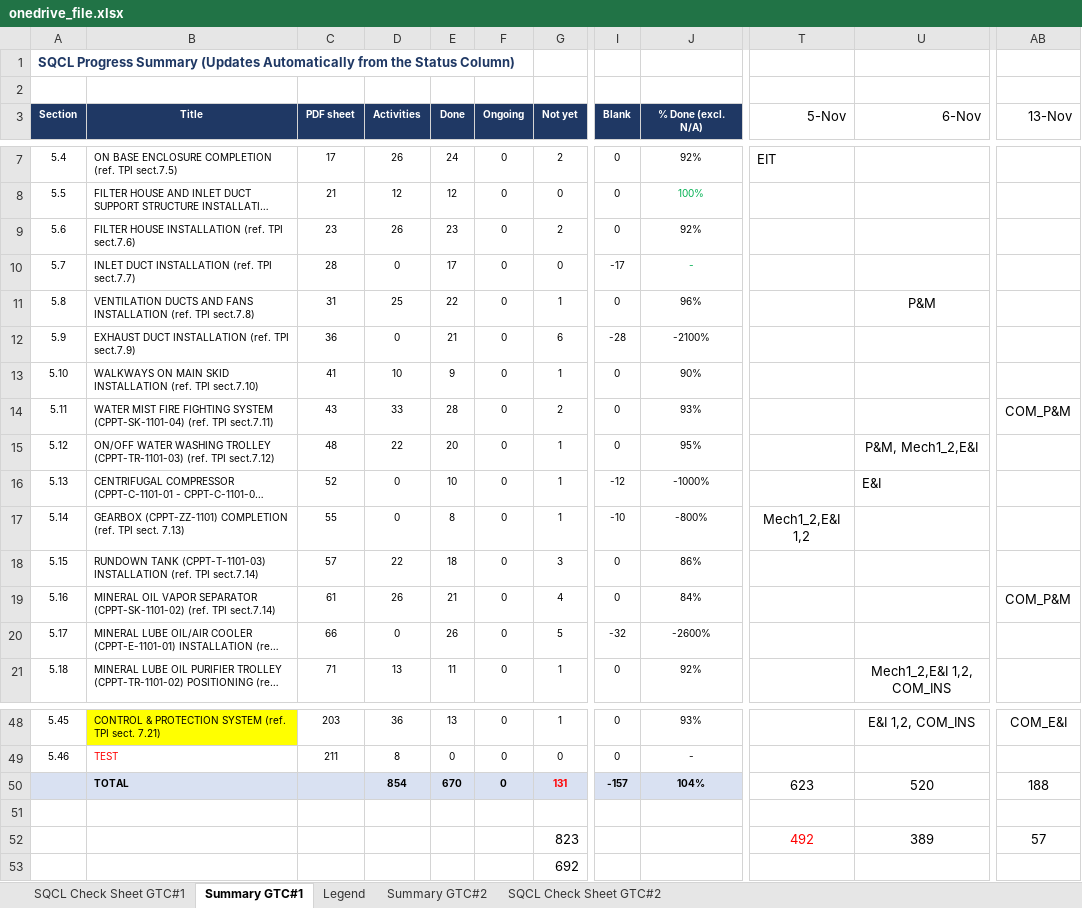
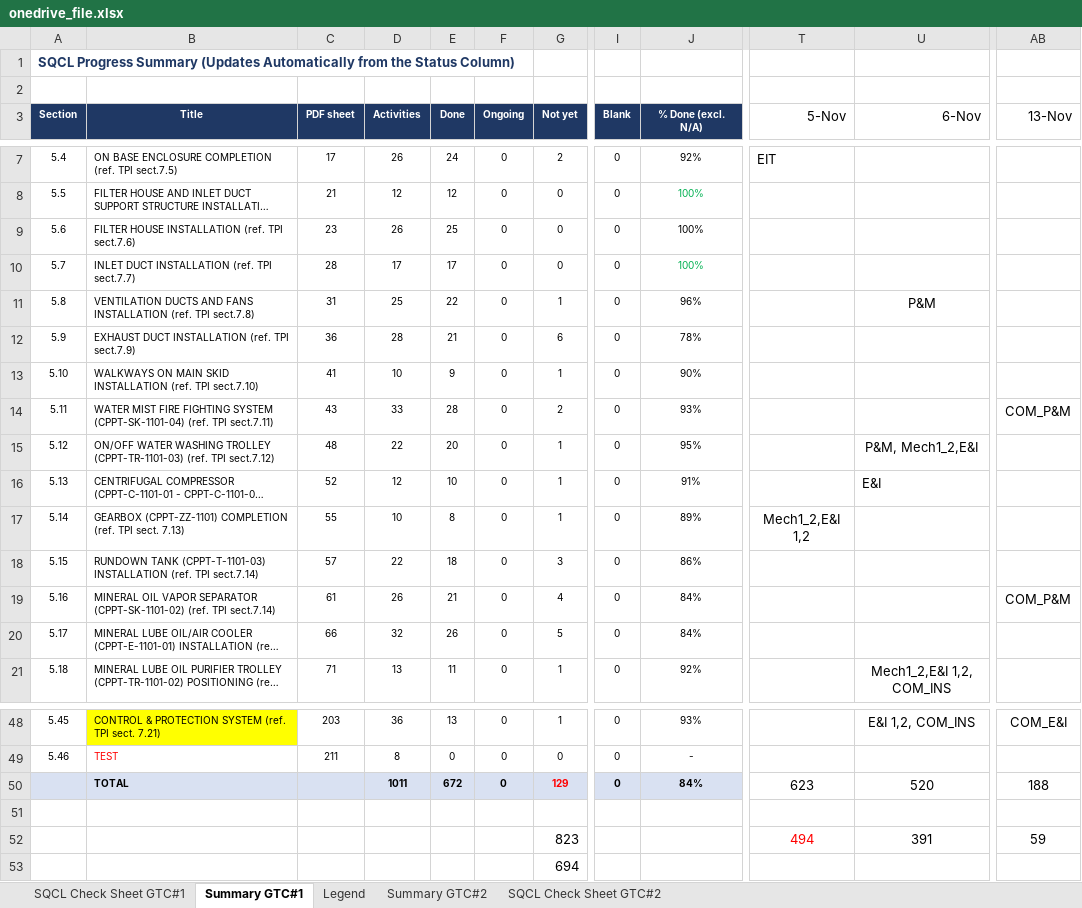
Before and after one commit to vubadien1983-droid/sqcl-dashboard, an Excel workbook: onedrive_file.xlsx, sheet Summary GTC#1, drawn as a sheet; only a part is shown, gaps mark what is left out; long unchanged cells end in …; values as stored, in another font and other column widths than the file's, no borders; the diff covers the shown part only; the diff names each change by its address in the sheet, - before the commit and + after, or states it on an @@ line.

```diff
--- a/onedrive_file.xlsx (sheet Summary GTC#1)
+++ b/onedrive_file.xlsx (sheet Summary GTC#1)
-E9 (Done): 23
+E9 (Done): 25
-G9 (Not yet): 2
+G9 (Not yet): 0
-J9 (% Done (excl. N/A)): 92%
+J9 (% Done (excl. N/A)): 100%
-D10 (Activities): 0
+D10 (Activities): 17
-I10 (Blank): -17
+I10 (Blank): 0
-J10 (% Done (excl. N/A)): -
+J10 (% Done (excl. N/A)): 100%
-D12 (Activities): 0
+D12 (Activities): 28
-I12 (Blank): -28
+I12 (Blank): 0
-J12 (% Done (excl. N/A)): -2100%
+J12 (% Done (excl. N/A)): 78%
-D16 (Activities): 0
+D16 (Activities): 12
-I16 (Blank): -12
+I16 (Blank): 0
-J16 (% Done (excl. N/A)): -1000%
+J16 (% Done (excl. N/A)): 91%
-D17 (Activities): 0
+D17 (Activities): 10
-I17 (Blank): -10
+I17 (Blank): 0
-J17 (% Done (excl. N/A)): -800%
+J17 (% Done (excl. N/A)): 89%
-D20 (Activities): 0
+D20 (Activities): 32
-I20 (Blank): -32
+I20 (Blank): 0
-J20 (% Done (excl. N/A)): -2600%
+J20 (% Done (excl. N/A)): 84%
-D50 (Activities): 854
+D50 (Activities): 1011
-E50 (Done): 670
+E50 (Done): 672
-G50 (Not yet): 131
+G50 (Not yet): 129
-I50 (Blank): -157
+I50 (Blank): 0
-J50 (% Done (excl. N/A)): 104%
+J50 (% Done (excl. N/A)): 84%
-T52 (5-Nov): 492
+T52 (5-Nov): 494
-U52 (6-Nov): 389
+U52 (6-Nov): 391
-AB52 (13-Nov): 57
+AB52 (13-Nov): 59
-G53 (Not yet): 692
+G53 (Not yet): 694
```
Also changed, not shown: 6 edited cells elsewhere in this sheet, sheet SQCL Check Sheet GTC#1, 4 other files.
